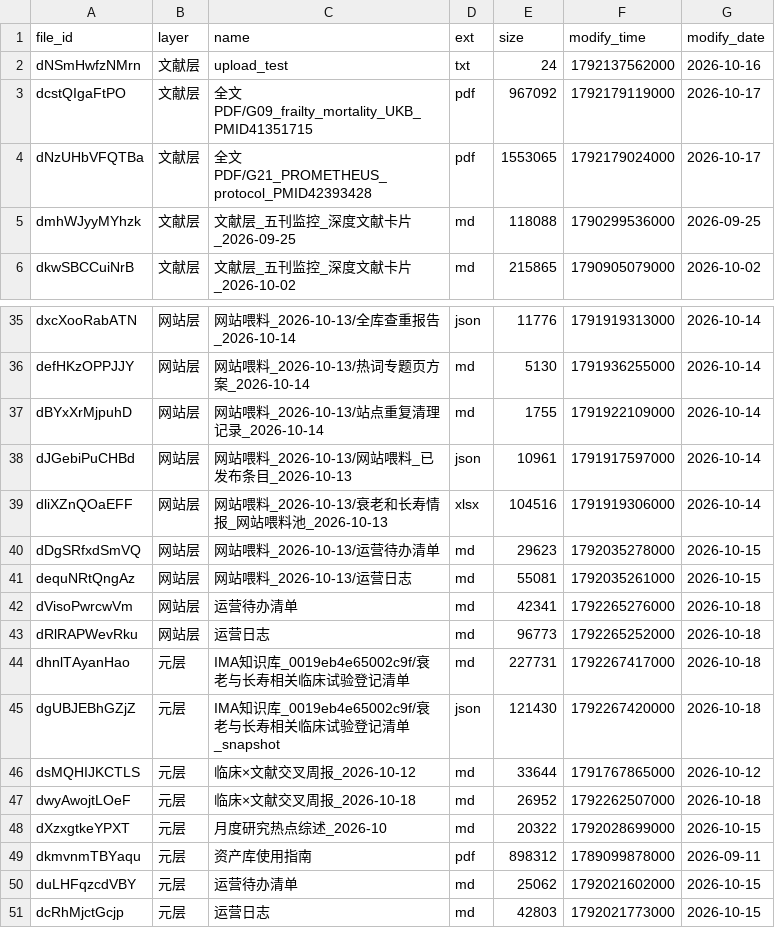
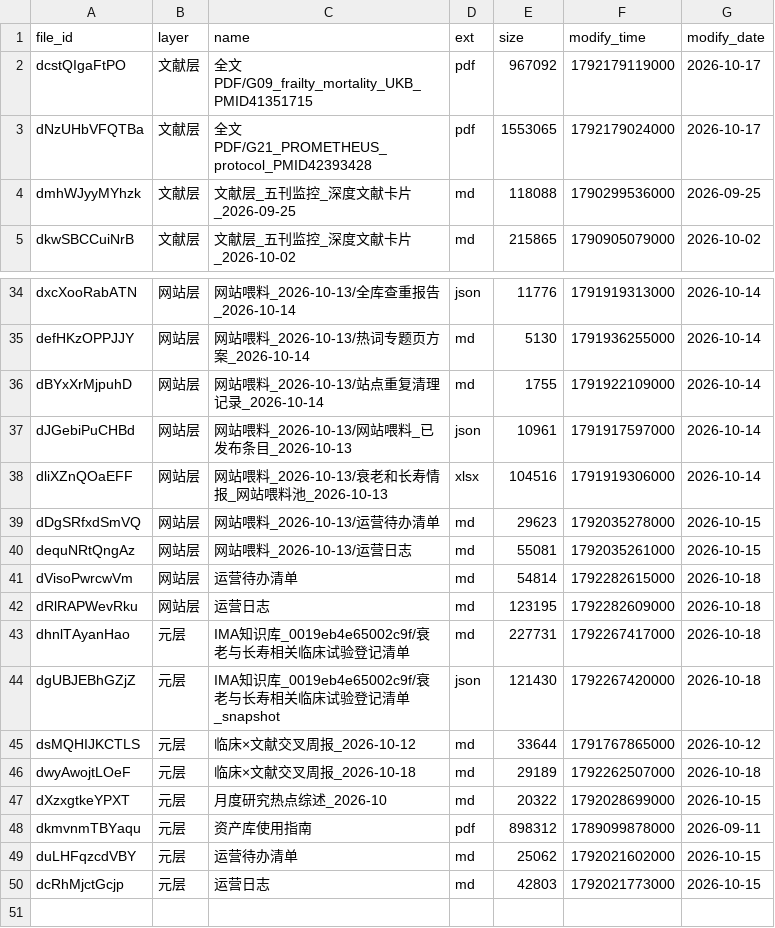
Before and after one commit to longbiosci/longbiosci, a TSV file: data/intake-manifest.tsv, drawn as a sheet; only a part is shown, gaps mark what is left out.

Commit message:
chore(intake): 事实源去幽灵 + 游标落地 + 台账纪事
- cursor: 3 个新产出全部落地 done（周报 / 登记清单 / 快照）
- build_manifest: DEFAULT_RAW 原硬编码到旧会话 artifact 目录，会静默读陈旧抓包；
  改为仓库内 data/nd_raw.json 并在缺失时报错
- build_manifest: 不再把 verified-sizes 中已不存在 file_id 合成幽灵行，改为显式告警
- verified-sizes: 补 5 条实测值，摘除已删除探针 dNSmHwfzNMrn
- manifest 50 → 49（探针已删）+ 缓存值被实测覆盖 5 条
- upstream-registry: 新增 §七 本轮结论（7660605 已验证自运行 / 462 口径 / 两个静默缺陷）

```diff
--- a/data/intake-manifest.tsv
+++ b/data/intake-manifest.tsv
@@ -1,3 +1,2 @@
 file_id	layer	name	ext	size	modify_time	modify_date
-dNSmHwfzNMrn	文献层	upload_test	txt	24	1792137562000	2026-10-16
 dcstQIgaFtPO	文献层	全文PDF/G09_frailty_mortality_UKB_PMID41351715	pdf	967092	1792179119000	2026-10-17
@@ -41,4 +40,4 @@ dDgSRfxdSmVQ	网站层	网站喂料_2026-10-13/运营待办清单	md	29623	17920
 dequNRtQngAz	网站层	网站喂料_2026-10-13/运营日志	md	55081	1792035261000	2026-10-15
-dVisoPwrcwVm	网站层	运营待办清单	md	42341	1792265276000	2026-10-18
-dRlRAPWevRku	网站层	运营日志	md	96773	1792265252000	2026-10-18
+dVisoPwrcwVm	网站层	运营待办清单	md	54814	1792282615000	2026-10-18
+dRlRAPWevRku	网站层	运营日志	md	123195	1792282609000	2026-10-18
 dhnlTAyanHao	元层	IMA知识库_0019eb4e65002c9f/衰老与长寿相关临床试验登记清单	md	227731	1792267417000	2026-10-18
@@ -46,3 +45,3 @@ dgUBJEBhGZjZ	元层	IMA知识库_0019eb4e65002c9f/衰老与长寿相关临床试
 dsMQHIJKCTLS	元层	临床×文献交叉周报_2026-10-12	md	33644	1791767865000	2026-10-12
-dwyAwojtLOeF	元层	临床×文献交叉周报_2026-10-18	md	26952	1792262507000	2026-10-18
+dwyAwojtLOeF	元层	临床×文献交叉周报_2026-10-18	md	29189	1792262507000	2026-10-18
 dXzxgtkeYPXT	元层	月度研究热点综述_2026-10	md	20322	1792028699000	2026-10-15
```
Also changed, not shown: 5 other files.
